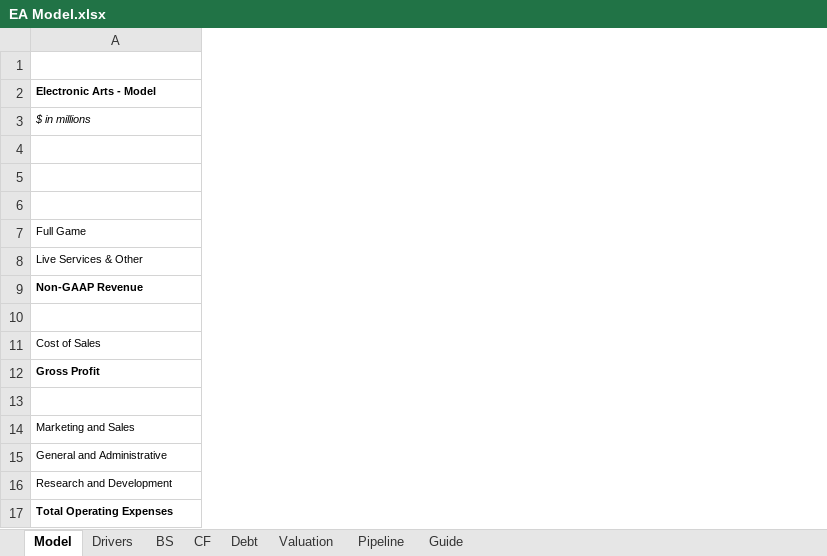
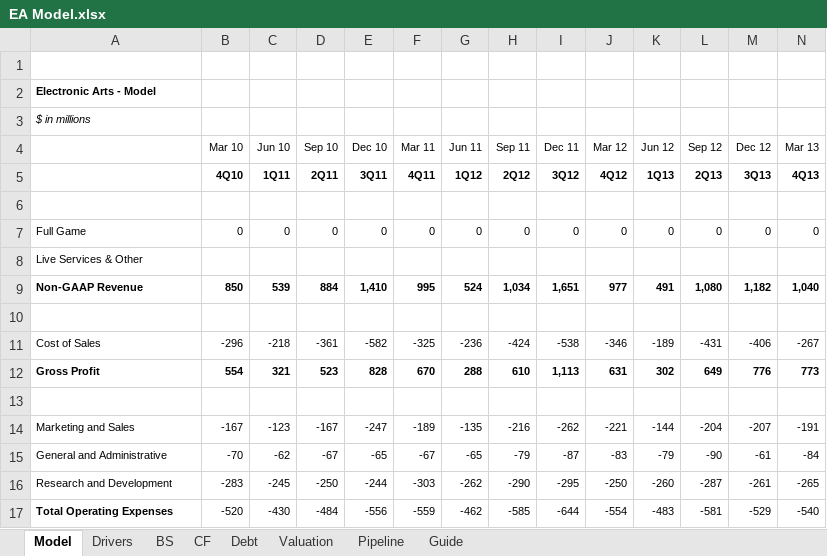
Before and after one commit to evandomingos/Models, an Excel workbook: EA Model.xlsx, sheet Model, drawn as a sheet; only a part is shown; values as stored, in another font and other column widths than the file's, no borders; the diff covers the shown part only; the diff names each change by its address in the sheet, - before the commit and + after, or states it on an @@ line.

Commit message:
Update EA Model.xlsx

```diff
--- a/EA Model.xlsx (sheet Model)
+++ b/EA Model.xlsx (sheet Model)
@@ column B (Mar 10) unhidden, rows 5-17: 4Q10 |  | 0 |  | 850 |  | -296 | 554 |  | -167 | -70 | -283 | -520 @@
@@ column C (Jun 10) unhidden, rows 5-17: 1Q11 |  | 0 |  | 539 |  | -218 | 321 |  | -123 | -62 | -245 | -430 @@
@@ column D (Sep 10) unhidden, rows 5-17: 2Q11 |  | 0 |  | 884 |  | -361 | 523 |  | -167 | -67 | -250 | -484 @@
@@ column E (Dec 10) unhidden, rows 5-17: 3Q11 |  | 0 |  | 1,410 |  | -582 | 828 |  | -247 | -65 | -244 | -556 @@
@@ column F (Mar 11) unhidden, rows 5-17: 4Q11 |  | 0 |  | 995 |  | -325 | 670 |  | -189 | -67 | -303 | -559 @@
@@ column G (Jun 11) unhidden, rows 5-17: 1Q12 |  | 0 |  | 524 |  | -236 | 288 |  | -135 | -65 | -262 | -462 @@
@@ column H (Sep 11) unhidden, rows 5-17: 2Q12 |  | 0 |  | 1,034 |  | -424 | 610 |  | -216 | -79 | -290 | -585 @@
@@ column I (Dec 11) unhidden, rows 5-17: 3Q12 |  | 0 |  | 1,651 |  | -538 | 1,113 |  | -262 | -87 | -295 | -644 @@
@@ column J (Mar 12) unhidden, rows 5-17: 4Q12 |  | 0 |  | 977 |  | -346 | 631 |  | -221 | -83 | -250 | -554 @@
@@ column K (Jun 12) unhidden, rows 5-17: 1Q13 |  | 0 |  | 491 |  | -189 | 302 |  | -144 | -79 | -260 | -483 @@
@@ column L (Sep 12) unhidden, rows 5-17: 2Q13 |  | 0 |  | 1,080 |  | -431 | 649 |  | -204 | -90 | -287 | -581 @@
@@ column M (Dec 12) unhidden, rows 5-17: 3Q13 |  | 0 |  | 1,182 |  | -406 | 776 |  | -207 | -61 | -261 | -529 @@
@@ column N (Mar 13) unhidden, rows 5-17: 4Q13 |  | 0 |  | 1,040 |  | -267 | 773 |  | -191 | -84 | -265 | -540 @@
```
Also changed, not shown: 20 added columns elsewhere in this sheet, sheet Debt, sheet Valuation, sheet Drivers.
